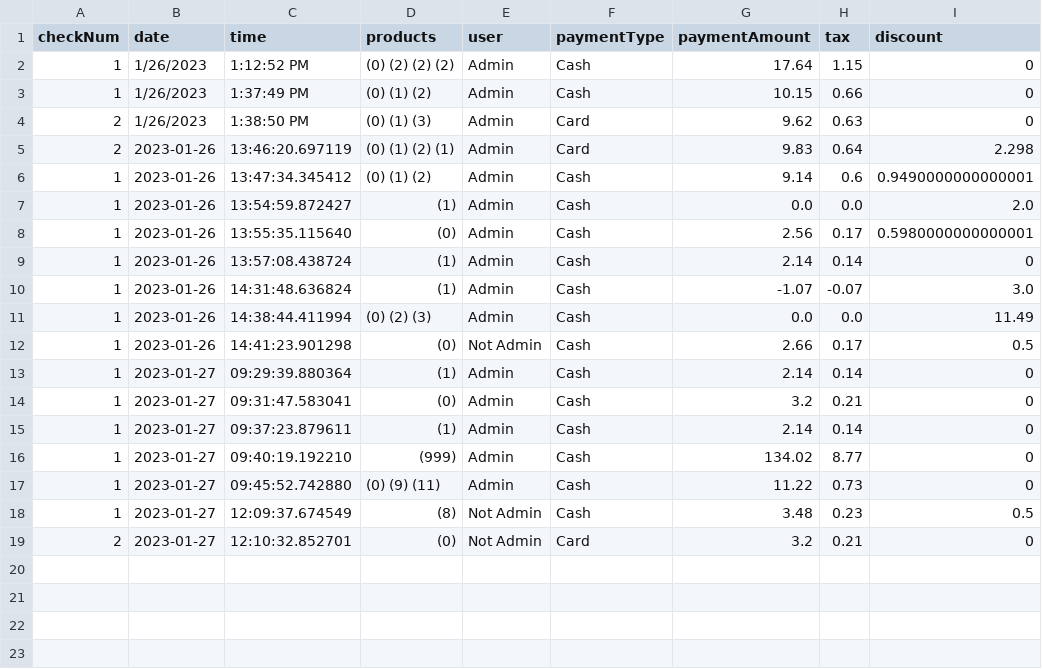
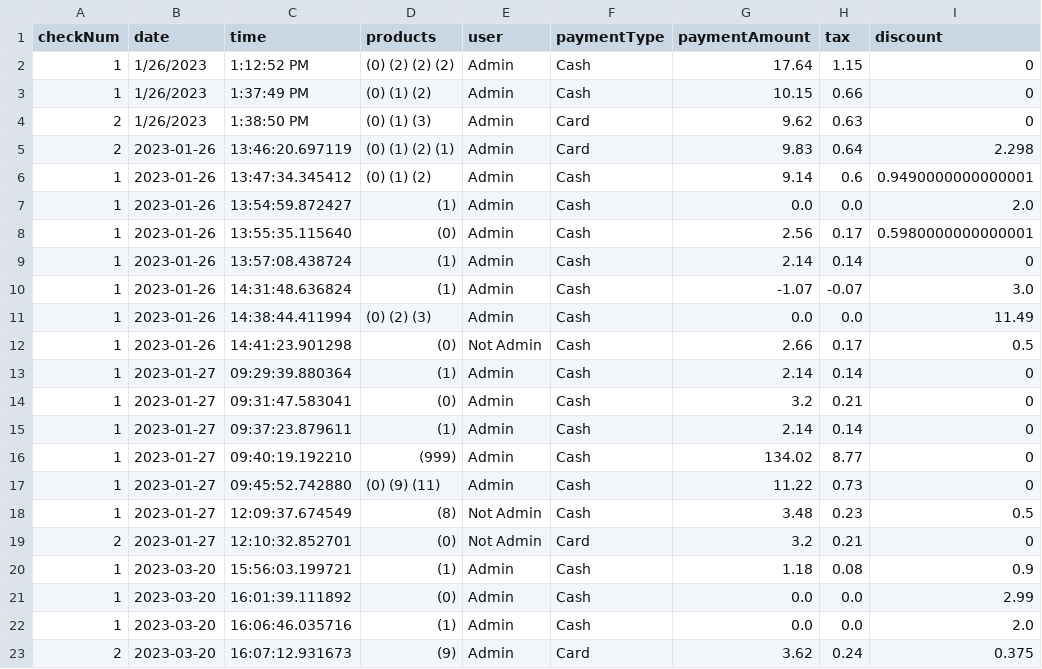
Before and after one commit to ethanh2003/SureCharge, a CSV file: csv_files/sales_file.csv, drawn as a sheet.

Commit message:
fixed discount in drawer report

```diff
--- a/csv_files/sales_file.csv
+++ b/csv_files/sales_file.csv
@@ -19 +19,5 @@ checkNum,date,time,products,user,paymentType,paymentAmount,tax,discount
 2,2023-01-27,12:10:32.852701,(0) ,Not Admin,Card,3.2,0.21,0
+1,2023-03-20,15:56:03.199721,(1) ,Admin,Cash,1.18,0.08,0.9
+1,2023-03-20,16:01:39.111892,(0) ,Admin,Cash,0.0,0.0,2.99
+1,2023-03-20,16:06:46.035716,(1) ,Admin,Cash,0.0,0.0,2.0
+2,2023-03-20,16:07:12.931673,(9) ,Admin,Card,3.62,0.24,0.375
```
Also changed, not shown: csv_files/discounts_file.csv, 3 other files.
